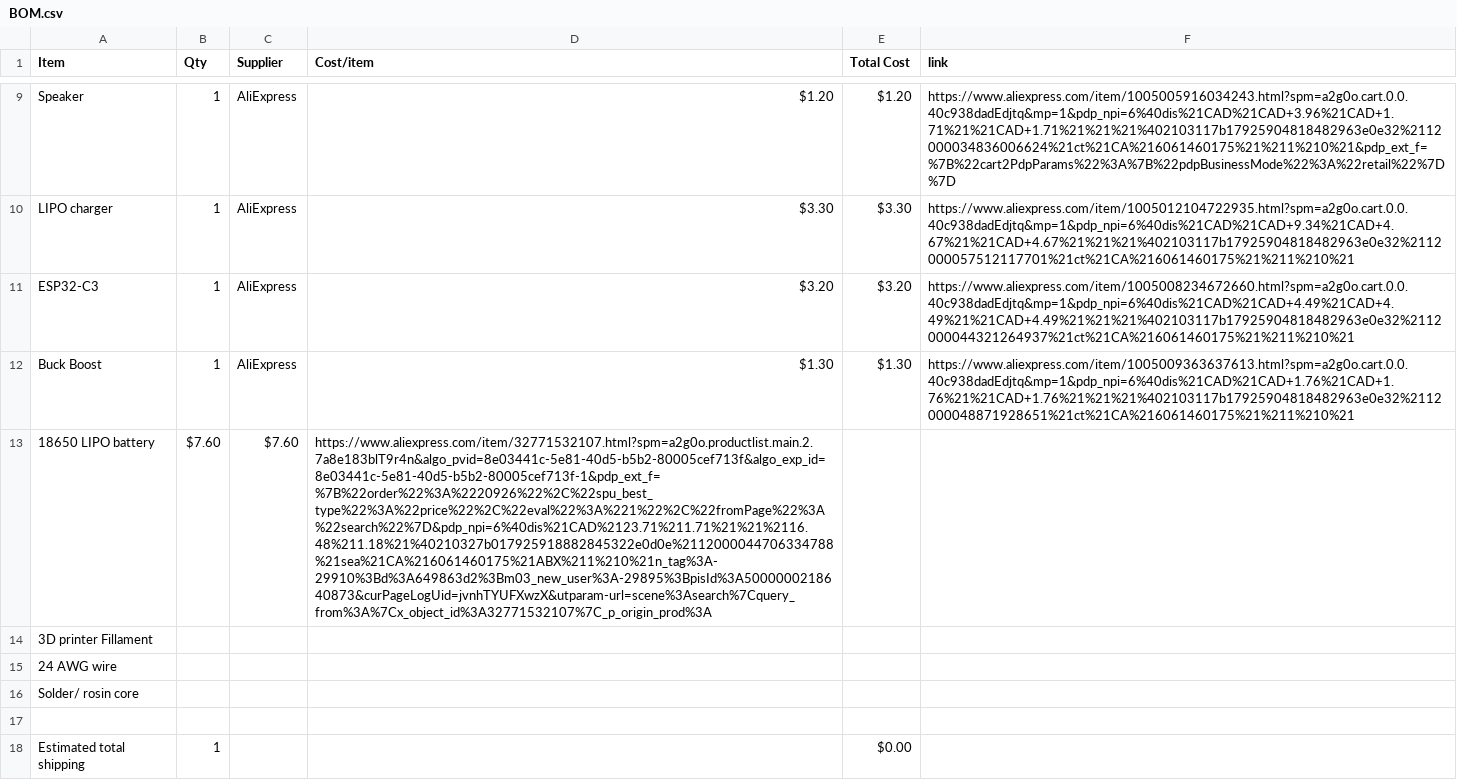
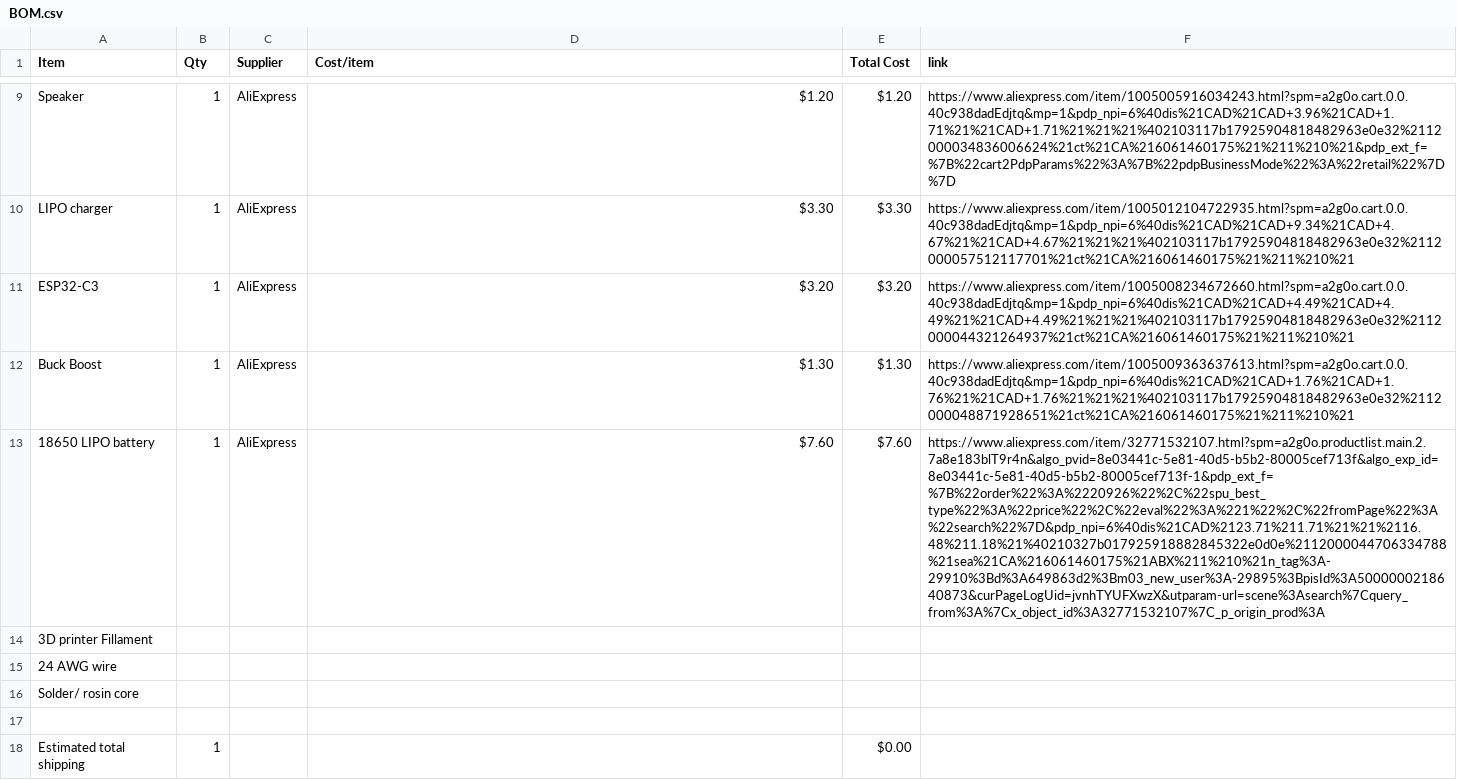
Before and after one commit to MrFunkeh/Magic-Piano, a CSV file: BOM.csv, drawn as a sheet; only a part is shown, gaps mark what is left out; the diff names each change by its address in the sheet, - before the commit and + after, or states it on an @@ line.

Commit message:
Update BOM.csv to correct 18650 LIPO battery entry

```diff
--- a/BOM.csv
+++ b/BOM.csv
-B13 (Qty): $7.60
+B13 (Qty): 1
-C13 (Supplier): $7.60
+C13 (Supplier): AliExpress
-D13 (Cost/item): https://www.aliexpress.com/item/32771532107.html?spm=a2g0o.productlist.main.2.7a8e183blT9r4n&algo_pvid=8e03441c-5e81-40d5-b5b2-80005cef713f&algo_exp_id=8e03441c-5e81-40d5-b5b2-80005cef713f-1&pdp_ext_f=%7B%22order%22%3A%2220926%22%2C%22spu_best_type%22%3A%22price%22%2C%22eval%22%3A%221%22%2C%22fromPage%22%3A%22search%22%7D&pdp_npi=6%40dis%21CAD%2123.71%211.71%21%21%2116.48%211.18%21%40210327b017925918882845322e0d0e%2112000044706334788%21sea%21CA%216061460175%21ABX%211%210%21n_tag%3A-29910%3Bd%3A649863d2%3Bm03_new_user%3A-29895%3BpisId%3A5000000218640873&curPageLogUid=jvnhTYUFXwzX&utparam-url=scene%3Asearch%7Cquery_from%3A%7Cx_object_id%3A32771532107%7C_p_origin_prod%3A
+D13 (Cost/item): $7.60
-E13 (Total Cost): (empty)
+E13 (Total Cost): $7.60
-F13 (link): (empty)
+F13 (link): https://www.aliexpress.com/item/32771532107.html?spm=a2g0o.productlist.main.2.7a8e183blT9r4n&algo_pvid=8e03441c-5e81-40d5-b5b2-80005cef713f&algo_exp_id=8e03441c-5e81-40d5-b5b2-80005cef713f-1&pdp_ext_f=%7B%22order%22%3A%2220926%22%2C%22spu_best_type%22%3A%22price%22%2C%22eval%22%3A%221%22%2C%22fromPage%22%3A%22search%22%7D&pdp_npi=6%40dis%21CAD%2123.71%211.71%21%21%2116.48%211.18%21%40210327b017925918882845322e0d0e%2112000044706334788%21sea%21CA%216061460175%21ABX%211%210%21n_tag%3A-29910%3Bd%3A649863d2%3Bm03_new_user%3A-29895%3BpisId%3A5000000218640873&curPageLogUid=jvnhTYUFXwzX&utparam-url=scene%3Asearch%7Cquery_from%3A%7Cx_object_id%3A32771532107%7C_p_origin_prod%3A
```
